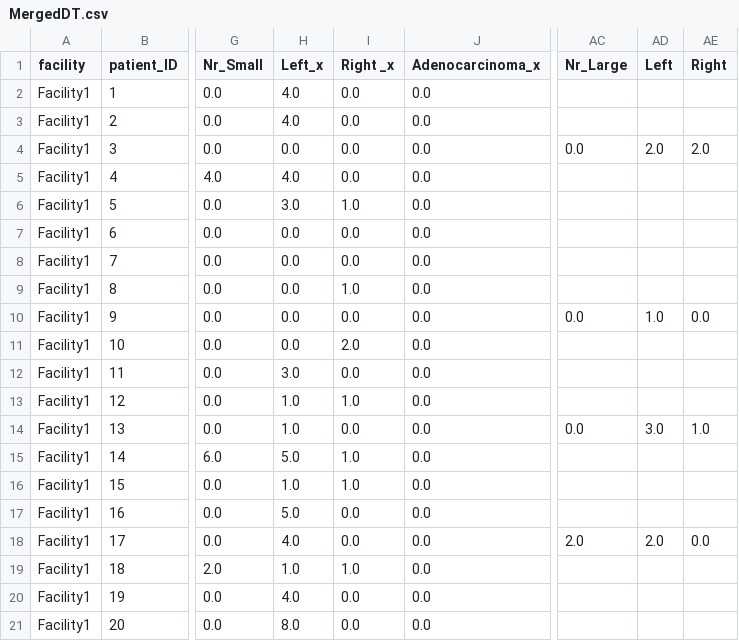
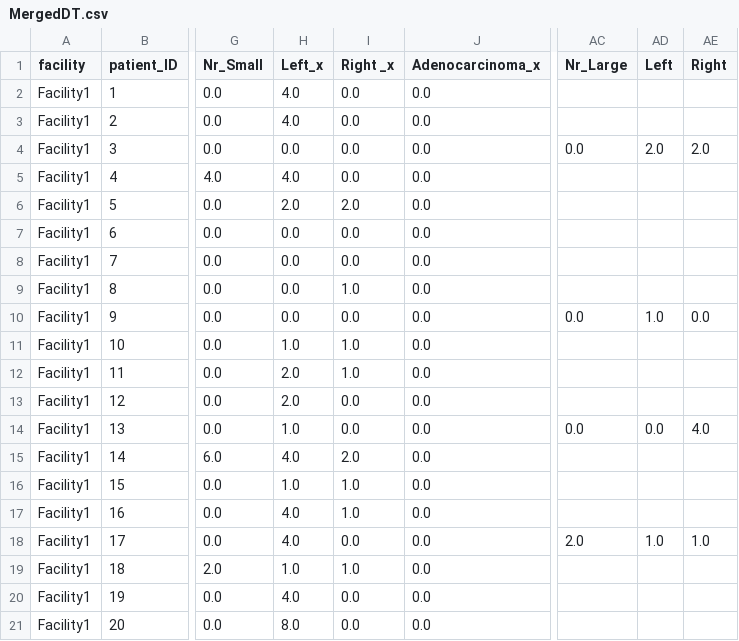
Before and after one commit to salman-/Colonoscopy, a CSV file: Code/datasets/Final DT/MergedDT.csv, drawn as a sheet; only a part is shown, gaps mark what is left out; the diff covers the shown part only; the diff names each change by its address in the sheet, - before the commit and + after, or states it on an @@ line.

```diff
--- a/Code/datasets/Final DT/MergedDT.csv
+++ b/Code/datasets/Final DT/MergedDT.csv
-H6 (Left_x): 3.0
+H6 (Left_x): 2.0
-I6 (Right _x): 1.0
+I6 (Right _x): 2.0
-H11 (Left_x): 0.0
+H11 (Left_x): 1.0
-I11 (Right _x): 2.0
+I11 (Right _x): 1.0
-H12 (Left_x): 3.0
+H12 (Left_x): 2.0
-I12 (Right _x): 0.0
+I12 (Right _x): 1.0
-H13 (Left_x): 1.0
+H13 (Left_x): 2.0
-I13 (Right _x): 1.0
+I13 (Right _x): 0.0
-AD14 (Left): 3.0
+AD14 (Left): 0.0
-AE14 (Right): 1.0
+AE14 (Right): 4.0
-H15 (Left_x): 5.0
+H15 (Left_x): 4.0
-I15 (Right _x): 1.0
+I15 (Right _x): 2.0
-H17 (Left_x): 5.0
+H17 (Left_x): 4.0
-I17 (Right _x): 0.0
+I17 (Right _x): 1.0
-AD18 (Left): 2.0
+AD18 (Left): 1.0
-AE18 (Right): 0.0
+AE18 (Right): 1.0
```
Also changed, not shown: 32 edited cells elsewhere in this file, Code/datasets/Capsules/location.csv, Code/datasets/Polyps/Large.csv, 13 other files.
